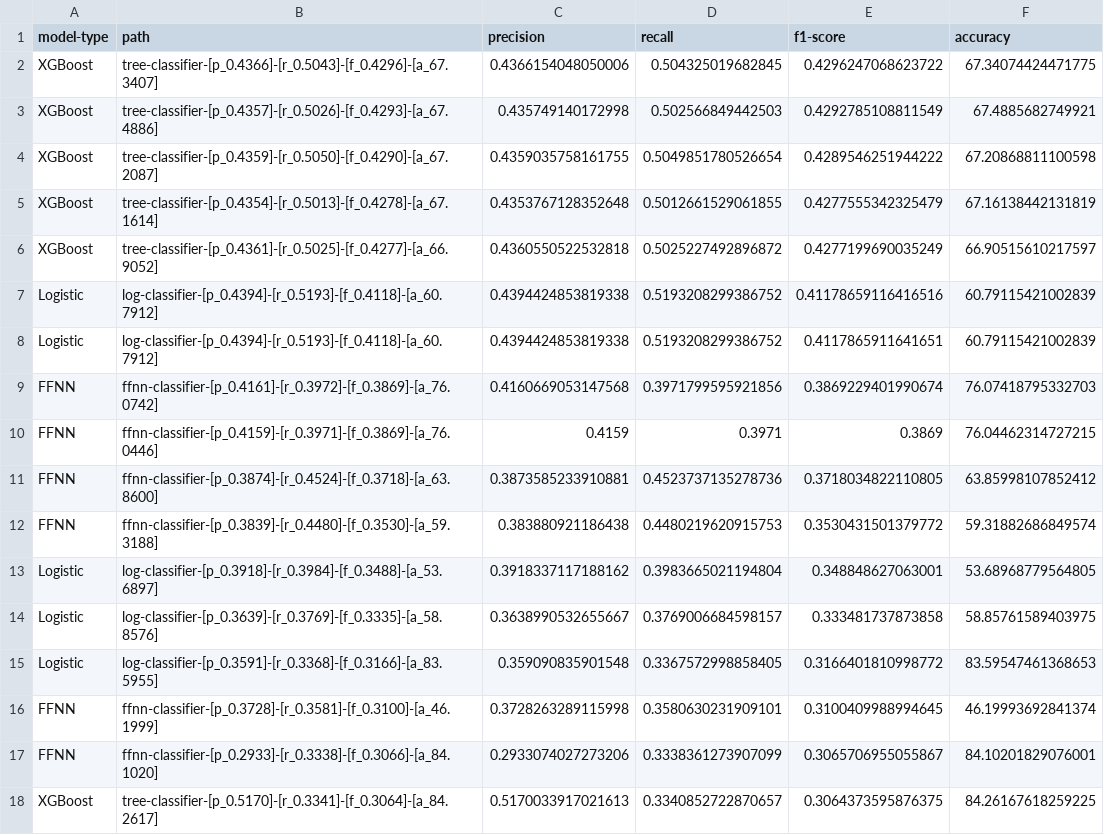
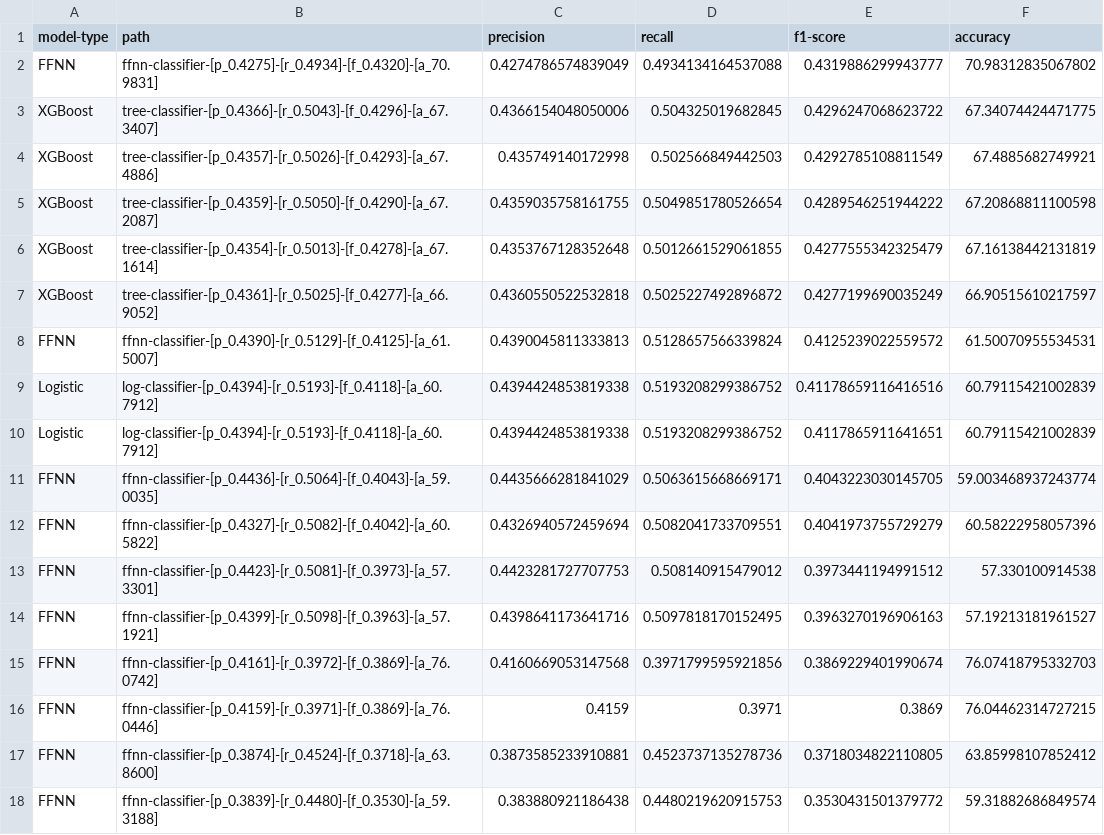
Before and after one commit to arjashok/ecs-171-project, a CSV file: models/model_lookup.csv, drawn as a sheet; only a part is shown; the shorter side is filled out with more unchanged rows.

Commit message:
new trials for ROC curve with ffnn + better architectures & training

```diff
--- a/models/model_lookup.csv
+++ b/models/model_lookup.csv
@@ -1,2 +1,3 @@
 model-type,path,precision,recall,f1-score,accuracy
+FFNN,ffnn-classifier-[p_0.4275]-[r_0.4934]-[f_0.4320]-[a_70.9831],0.4274786574839049,0.4934134164537088,0.4319886299943777,70.98312835067802
 XGBoost,tree-classifier-[p_0.4366]-[r_0.5043]-[f_0.4296]-[a_67.3407],0.4366154048050006,0.504325019682845,0.4296247068623722,67.34074424471775
@@ -6,4 +7,9 @@ XGBoost,tree-classifier-[p_0.4354]-[r_0.5013]-[f_0.4278]-[a_67.1614],0.435376712
 XGBoost,tree-classifier-[p_0.4361]-[r_0.5025]-[f_0.4277]-[a_66.9052],0.4360550522532818,0.5025227492896872,0.4277199690035249,66.90515610217597
+FFNN,ffnn-classifier-[p_0.4390]-[r_0.5129]-[f_0.4125]-[a_61.5007],0.4390045811333813,0.5128657566339824,0.4125239022559572,61.50070955534531
 Logistic,log-classifier-[p_0.4394]-[r_0.5193]-[f_0.4118]-[a_60.7912],0.4394424853819338,0.5193208299386752,0.41178659116416516,60.79115421002839
 Logistic,log-classifier-[p_0.4394]-[r_0.5193]-[f_0.4118]-[a_60.7912],0.4394424853819338,0.5193208299386752,0.4117865911641651,60.79115421002839
+FFNN,ffnn-classifier-[p_0.4436]-[r_0.5064]-[f_0.4043]-[a_59.0035],0.4435666281841029,0.5063615668669171,0.4043223030145705,59.003468937243774
+FFNN,ffnn-classifier-[p_0.4327]-[r_0.5082]-[f_0.4042]-[a_60.5822],0.4326940572459694,0.5082041733709551,0.4041973755729279,60.58222958057396
+FFNN,ffnn-classifier-[p_0.4423]-[r_0.5081]-[f_0.3973]-[a_57.3301],0.4423281727707753,0.508140915479012,0.3973441194991512,57.330100914538
+FFNN,ffnn-classifier-[p_0.4399]-[r_0.5098]-[f_0.3963]-[a_57.1921],0.4398641173641716,0.5097818170152495,0.3963270196906163,57.19213181961527
 FFNN,ffnn-classifier-[p_0.4161]-[r_0.3972]-[f_0.3869]-[a_76.0742],0.4160669053147568,0.3971799595921856,0.3869229401990674,76.07418795332703
```
Also changed, not shown: 14 other files.
